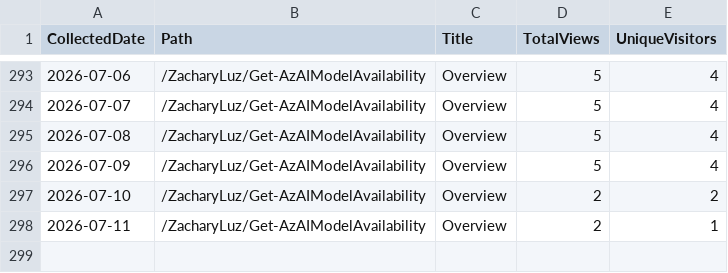
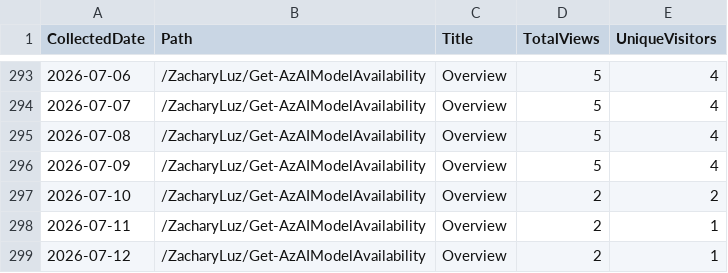
Before and after one commit to ZacharyLuz/Get-AzAIModelAvailability, a CSV file: data/paths.csv, drawn as a sheet; only a part is shown, gaps mark what is left out.

```diff
--- a/data/paths.csv
+++ b/data/paths.csv
@@ -298 +298,2 @@ CollectedDate,Path,Title,TotalViews,UniqueVisitors
 "2026-07-11","/ZacharyLuz/Get-AzAIModelAvailability","Overview",2,1
+"2026-07-12","/ZacharyLuz/Get-AzAIModelAvailability","Overview",2,1
```
Also changed, not shown: data/referrers.csv, data/release-downloads.csv, 3 other files.
